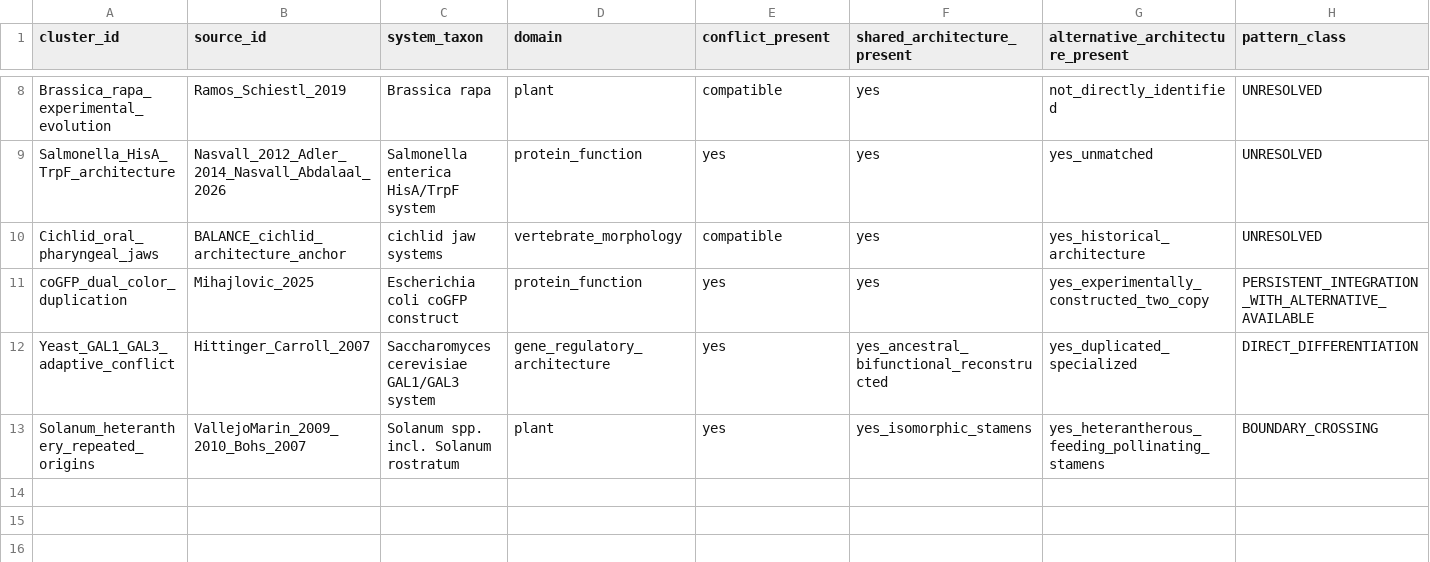
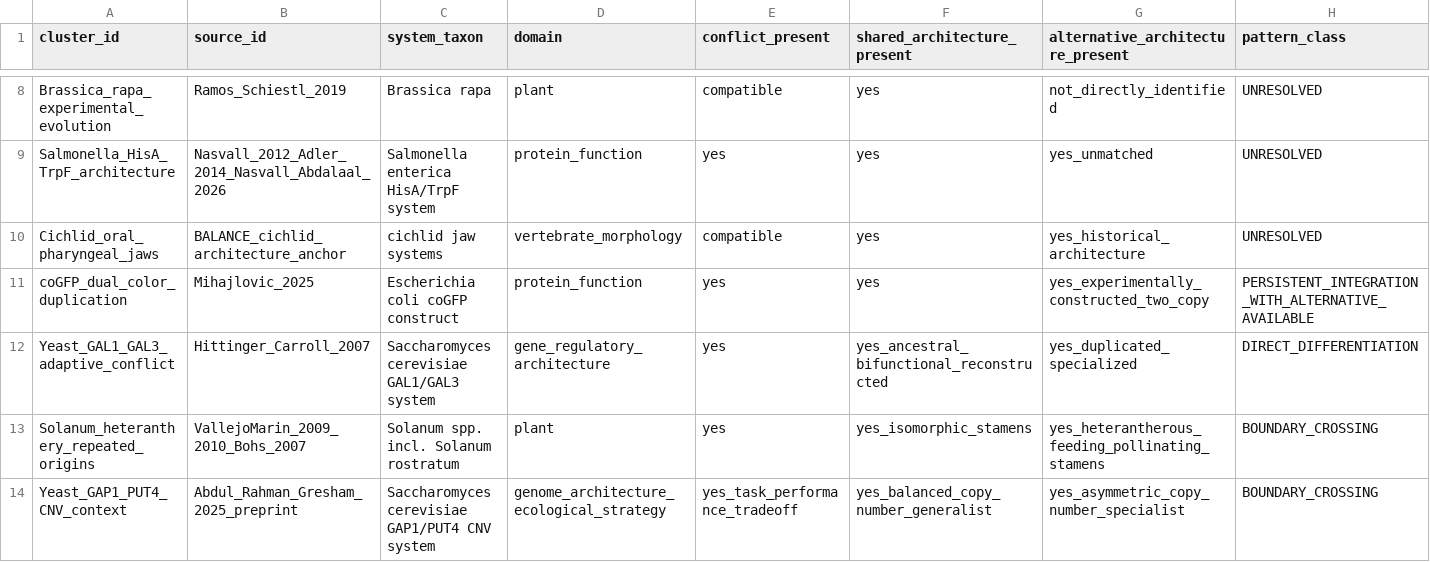
Before and after one commit to zuizui0223/balance, a CSV file: data/BALANCE_PATTERN_LEDGER_V1.csv, drawn as a sheet; only a part is shown, gaps mark what is left out; rows hold the shown columns only; the diff names each change by its address in the sheet, - before the commit and + after, or states it on an @@ line.

Commit message:
Add yeast CNV context-dependent architecture boundary

```diff
--- a/data/BALANCE_PATTERN_LEDGER_V1.csv
+++ b/data/BALANCE_PATTERN_LEDGER_V1.csv
+row 14: Yeast_GAP1_PUT4_CNV_context | Abdul_Rahman_Gresham_2025_preprint | Saccharomyces cerevisiae GAP1/PUT4 CNV system | genome_architecture_ecological_strategy | yes_task_performance_tradeoff | yes_balanced_copy_number_generalist | yes_asymmetric_copy_number_specialist | BOUNDARY_CROSSING
```
Also changed, not shown: 3 other files.
